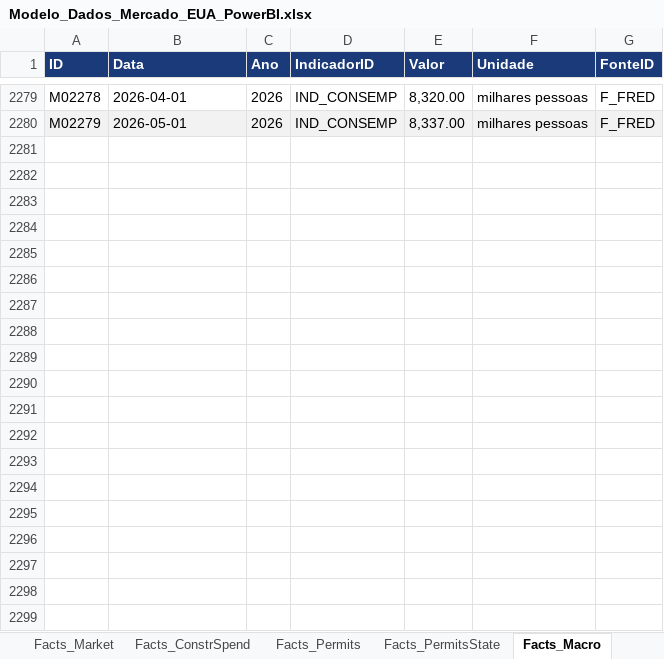
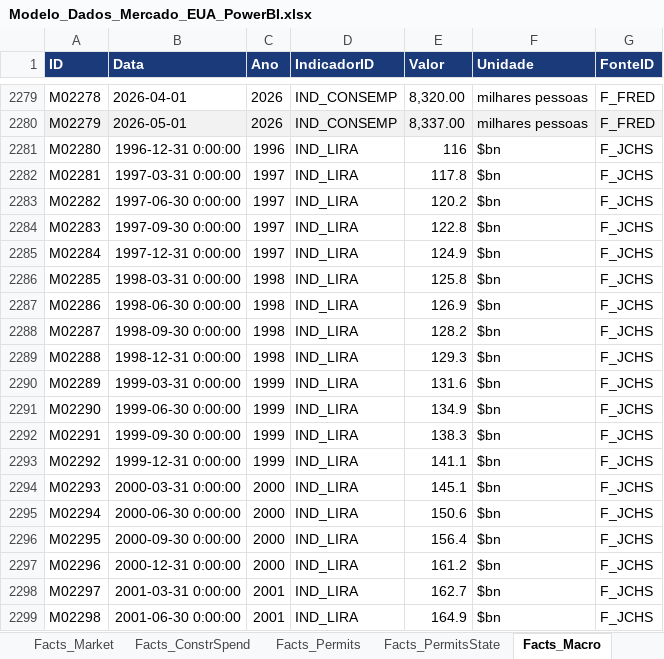
Before and after one commit to jfcorreiarodrigues/dashboardAmorim, an Excel workbook: Modelo_Dados_Mercado_EUA_PowerBI.xlsx, sheet Facts_Macro, drawn as a sheet; only a part is shown, gaps mark what is left out; values as stored, in another font and other column widths than the file's, no borders; the diff covers the shown part only; the diff names each change by its address in the sheet, - before the commit and + after, or states it on an @@ line.

```diff
--- a/Modelo_Dados_Mercado_EUA_PowerBI.xlsx (sheet Facts_Macro)
+++ b/Modelo_Dados_Mercado_EUA_PowerBI.xlsx (sheet Facts_Macro)
+row 2281: M02280 | 1996-12-31 0:00:00 | 1996 | IND_LIRA | 116 | $bn | F_JCHS
+row 2282: M02281 | 1997-03-31 0:00:00 | 1997 | IND_LIRA | 117.8 | $bn | F_JCHS
+row 2283: M02282 | 1997-06-30 0:00:00 | 1997 | IND_LIRA | 120.2 | $bn | F_JCHS
+row 2284: M02283 | 1997-09-30 0:00:00 | 1997 | IND_LIRA | 122.8 | $bn | F_JCHS
+row 2285: M02284 | 1997-12-31 0:00:00 | 1997 | IND_LIRA | 124.9 | $bn | F_JCHS
+row 2286: M02285 | 1998-03-31 0:00:00 | 1998 | IND_LIRA | 125.8 | $bn | F_JCHS
+row 2287: M02286 | 1998-06-30 0:00:00 | 1998 | IND_LIRA | 126.9 | $bn | F_JCHS
+row 2288: M02287 | 1998-09-30 0:00:00 | 1998 | IND_LIRA | 128.2 | $bn | F_JCHS
+row 2289: M02288 | 1998-12-31 0:00:00 | 1998 | IND_LIRA | 129.3 | $bn | F_JCHS
+row 2290: M02289 | 1999-03-31 0:00:00 | 1999 | IND_LIRA | 131.6 | $bn | F_JCHS
+row 2291: M02290 | 1999-06-30 0:00:00 | 1999 | IND_LIRA | 134.9 | $bn | F_JCHS
+row 2292: M02291 | 1999-09-30 0:00:00 | 1999 | IND_LIRA | 138.3 | $bn | F_JCHS
+row 2293: M02292 | 1999-12-31 0:00:00 | 1999 | IND_LIRA | 141.1 | $bn | F_JCHS
+row 2294: M02293 | 2000-03-31 0:00:00 | 2000 | IND_LIRA | 145.1 | $bn | F_JCHS
+row 2295: M02294 | 2000-06-30 0:00:00 | 2000 | IND_LIRA | 150.6 | $bn | F_JCHS
+row 2296: M02295 | 2000-09-30 0:00:00 | 2000 | IND_LIRA | 156.4 | $bn | F_JCHS
+row 2297: M02296 | 2000-12-31 0:00:00 | 2000 | IND_LIRA | 161.2 | $bn | F_JCHS
+row 2298: M02297 | 2001-03-31 0:00:00 | 2001 | IND_LIRA | 162.7 | $bn | F_JCHS
+row 2299: M02298 | 2001-06-30 0:00:00 | 2001 | IND_LIRA | 164.9 | $bn | F_JCHS
```
Also changed, not shown: 122 added rows elsewhere in this sheet, sheet Dim_Indicador, sheet Dim_Fonte, 11 other files.
